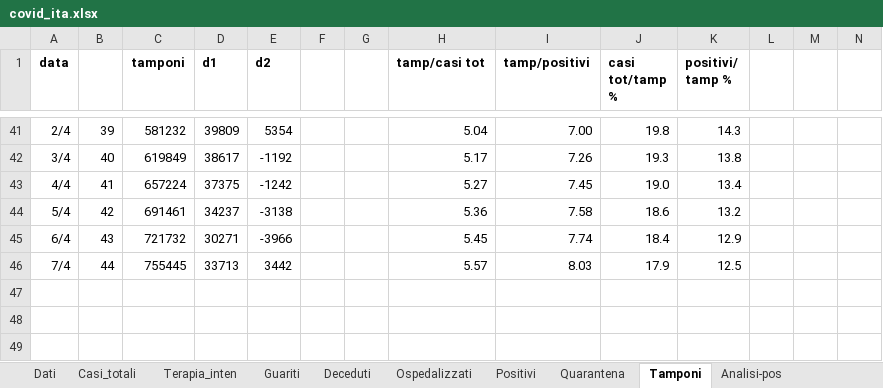
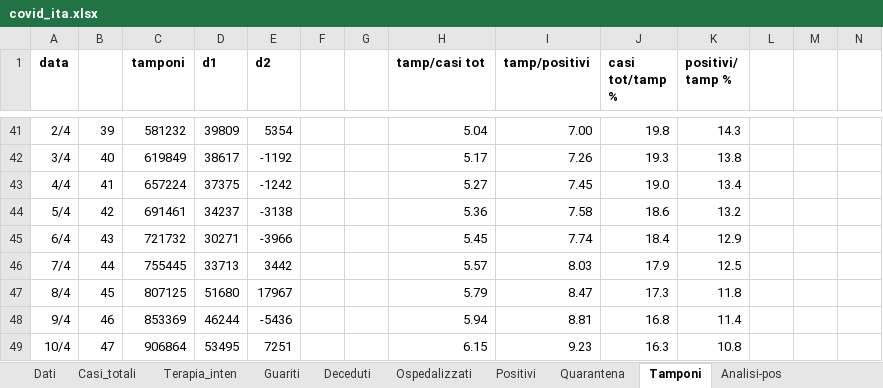
Before and after one commit to mattecarpa/Covid19, an Excel workbook: covid_ita.xlsx, sheet Tamponi, drawn as a sheet; only a part is shown, gaps mark what is left out; values as stored, in another font and other column widths than the file's, no borders; charts and pictures not drawn; the diff names each change by its address in the sheet, - before the commit and + after, or states it on an @@ line.

```diff
--- a/covid_ita.xlsx (sheet Tamponi)
+++ b/covid_ita.xlsx (sheet Tamponi)
+row 47: 8/4 | 45 | 807125 | 51680 | 17967 |  |  | 5.79 | 8.47 | 17.3 | 11.8
+row 48: 9/4 | 46 | 853369 | 46244 | -5436 |  |  | 5.94 | 8.81 | 16.8 | 11.4
+row 49: 10/4 | 47 | 906864 | 53495 | 7251 |  |  | 6.15 | 9.23 | 16.3 | 10.8
```
Also changed, not shown: sheet Dati, sheet Terapia_inten, sheet Deceduti, sheet Guariti, sheet Casi_totali, sheet Ospedalizzati, 4 more sheets, charts or pictures, covid_lig.xlsx.
